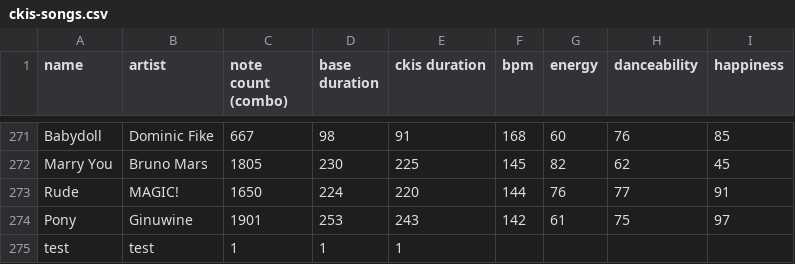
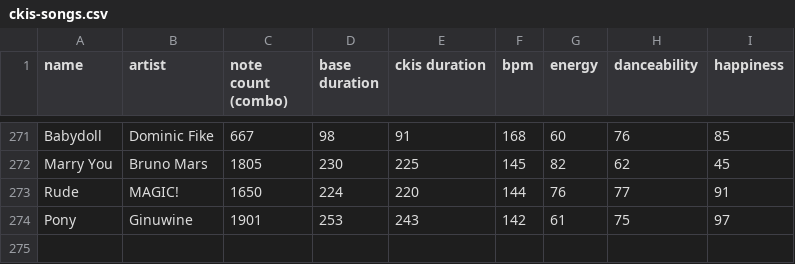
Before and after one commit to pinksheep4511/chfi-ckis-stats, a CSV file: data/ckis-songs.csv, drawn as a sheet; only a part is shown, gaps mark what is left out; the diff names each change by its address in the sheet, - before the commit and + after, or states it on an @@ line.

Commit message:
Delete song: test

```diff
--- a/data/ckis-songs.csv
+++ b/data/ckis-songs.csv
-row 275: test | test | 1 | 1 | 1
```
